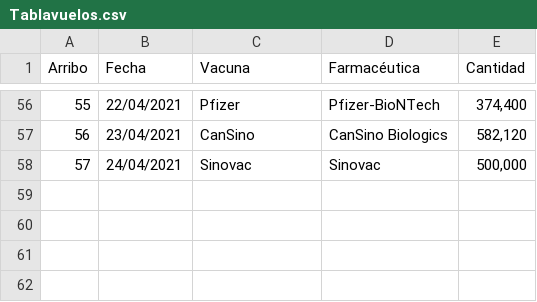
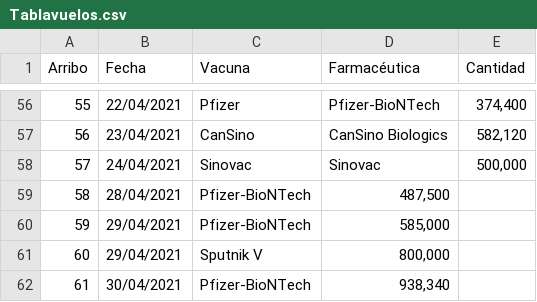
Before and after one commit to ssmdhdbindp/Vacunas, a CSV file: Tablavuelos.csv, drawn as a sheet; only a part is shown, gaps mark what is left out.

Commit message:
Update Tablavuelos.csv

```diff
--- a/Tablavuelos.csv
+++ b/Tablavuelos.csv
@@ -58 +58,5 @@ Arribo,Fecha,Vacuna,Farmacéutica,Cantidad
 57,24/04/2021,Sinovac,Sinovac,"500,000"
+58,28/04/2021,Pfizer-BioNTech,"487,500"
+59,29/04/2021,Pfizer-BioNTech,"585,000"
+60,29/04/2021,Sputnik V,"800,000"
+61,30/04/2021,Pfizer-BioNTech,"938,340"
```
